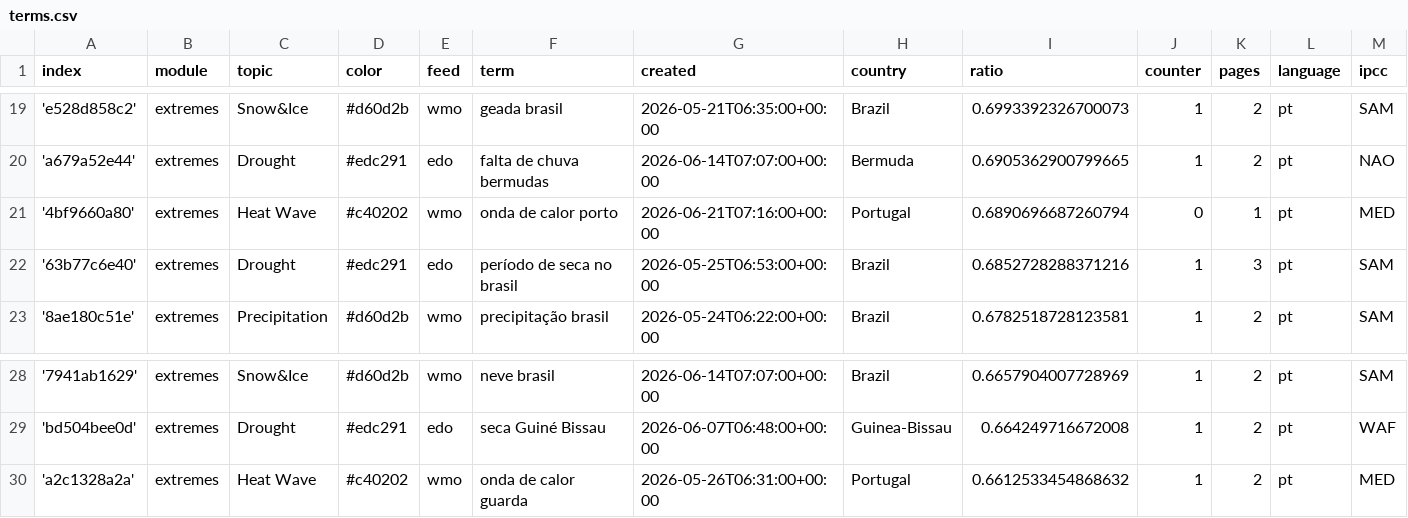
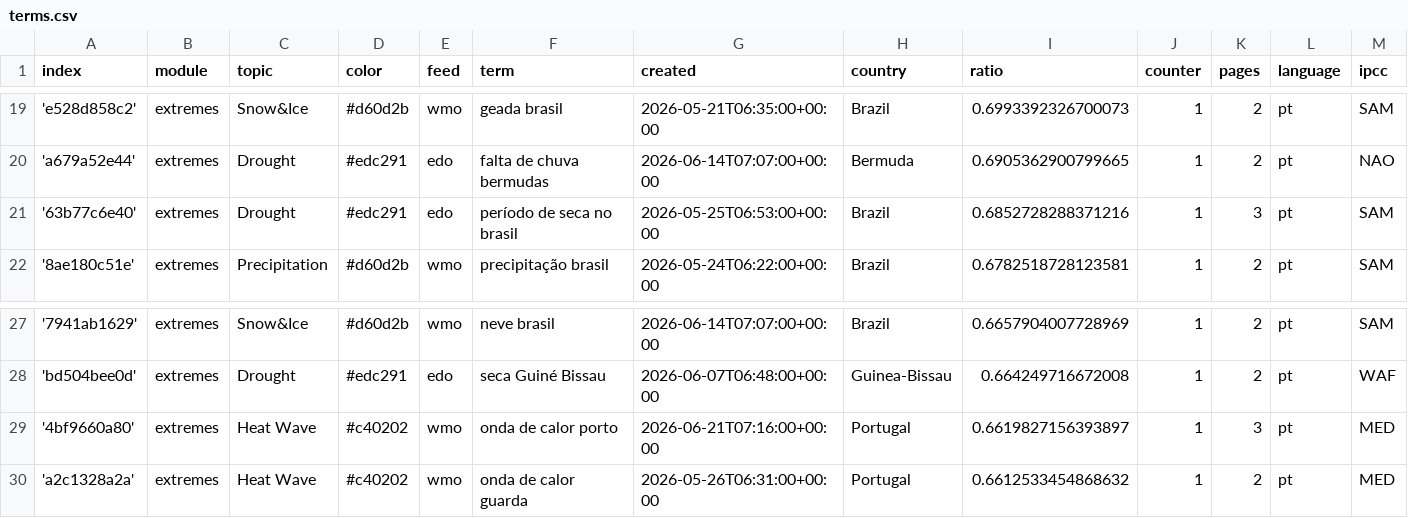
Before and after one commit to jens-news/portoExtremes, a CSV file: terms.csv, drawn as a sheet; only a part is shown, gaps mark what is left out; removed rows and columns are numbered as before the commit, all else as after; rows hold the shown columns only; the diff names each change by its address in the sheet, - before the commit and + after, or states it on an @@ line.

```diff
--- a/terms.csv
+++ b/terms.csv
-row 21: '4bf9660a80' | extremes | Heat Wave | #c40202 | wmo | onda de calor porto | 2026-06-21T07:16:00+00:00 | Portugal | 0.6890696687260794 | 0 | 1 | pt | MED
+row 29: '4bf9660a80' | extremes | Heat Wave | #c40202 | wmo | onda de calor porto | 2026-06-21T07:16:00+00:00 | Portugal | 0.6619827156393897 | 1 | 3 | pt | MED
```
Also changed, not shown: cxsv/news_2026_06.csv, cxsv/news_2026_07.csv.
